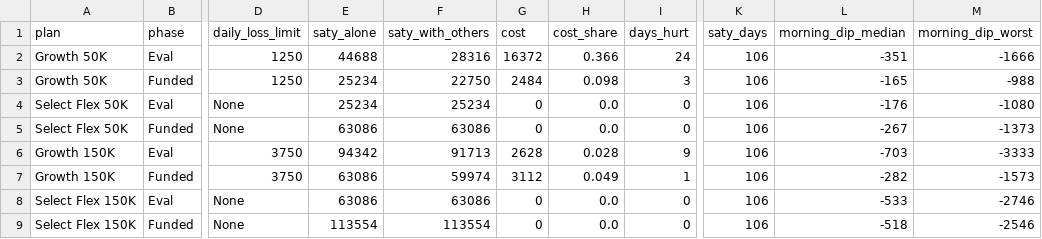
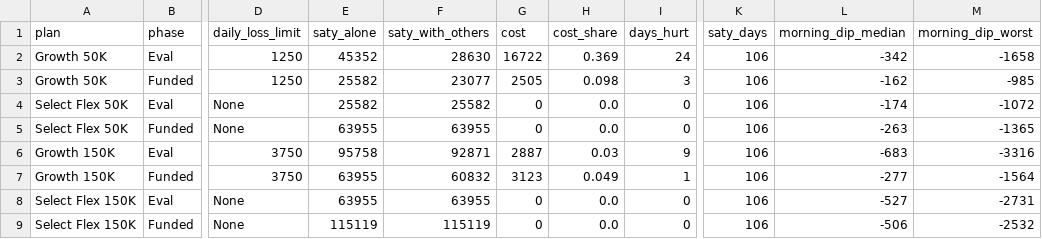
Before and after one commit to stevelevesque12-pixel/trading-strategies, a CSV file: tradeify_mix/results/dashboard/saty_dll.csv, drawn as a sheet; only a part is shown, gaps mark what is left out; the diff names each change by its address in the sheet, - before the commit and + after, or states it on an @@ line.

```diff
--- a/tradeify_mix/results/dashboard/saty_dll.csv
+++ b/tradeify_mix/results/dashboard/saty_dll.csv
-E2 (saty_alone): 44688
+E2 (saty_alone): 45352
-F2 (saty_with_others): 28316
+F2 (saty_with_others): 28630
-G2 (cost): 16372
+G2 (cost): 16722
-H2 (cost_share): 0.366
+H2 (cost_share): 0.369
-L2 (morning_dip_median): -351
+L2 (morning_dip_median): -342
-M2 (morning_dip_worst): -1666
+M2 (morning_dip_worst): -1658
-E3:E4 (saty_alone): 25234
+E3:E4 (saty_alone): 25582
-F3 (saty_with_others): 22750
+F3 (saty_with_others): 23077
-G3 (cost): 2484
+G3 (cost): 2505
-L3 (morning_dip_median): -165
+L3 (morning_dip_median): -162
-M3 (morning_dip_worst): -988
+M3 (morning_dip_worst): -985
-F4 (saty_with_others): 25234
+F4 (saty_with_others): 25582
-L4 (morning_dip_median): -176
+L4 (morning_dip_median): -174
-M4 (morning_dip_worst): -1080
+M4 (morning_dip_worst): -1072
-E5 (saty_alone): 63086
+E5 (saty_alone): 63955
-F5 (saty_with_others): 63086
+F5 (saty_with_others): 63955
-L5 (morning_dip_median): -267
+L5 (morning_dip_median): -263
-M5 (morning_dip_worst): -1373
+M5 (morning_dip_worst): -1365
-E6 (saty_alone): 94342
+E6 (saty_alone): 95758
-F6 (saty_with_others): 91713
+F6 (saty_with_others): 92871
-G6 (cost): 2628
+G6 (cost): 2887
-H6 (cost_share): 0.028
+H6 (cost_share): 0.03
-L6 (morning_dip_median): -703
+L6 (morning_dip_median): -683
-M6 (morning_dip_worst): -3333
+M6 (morning_dip_worst): -3316
-E7:E8 (saty_alone): 63086
+E7:E8 (saty_alone): 63955
-F7 (saty_with_others): 59974
+F7 (saty_with_others): 60832
-G7 (cost): 3112
+G7 (cost): 3123
-L7 (morning_dip_median): -282
+L7 (morning_dip_median): -277
-M7 (morning_dip_worst): -1573
+M7 (morning_dip_worst): -1564
-F8 (saty_with_others): 63086
+F8 (saty_with_others): 63955
-L8 (morning_dip_median): -533
+L8 (morning_dip_median): -527
-M8 (morning_dip_worst): -2746
+M8 (morning_dip_worst): -2731
-E9 (saty_alone): 113554
+E9 (saty_alone): 115119
-F9 (saty_with_others): 113554
+F9 (saty_with_others): 115119
-L9 (morning_dip_median): -518
+L9 (morning_dip_median): -506
-M9 (morning_dip_worst): -2546
+M9 (morning_dip_worst): -2532
```
Also changed, not shown: tradeify_mix/results/dashboard/calendar_years.csv, tradeify_mix/results/dashboard/monthly_cumulative.csv, 6 other files.
